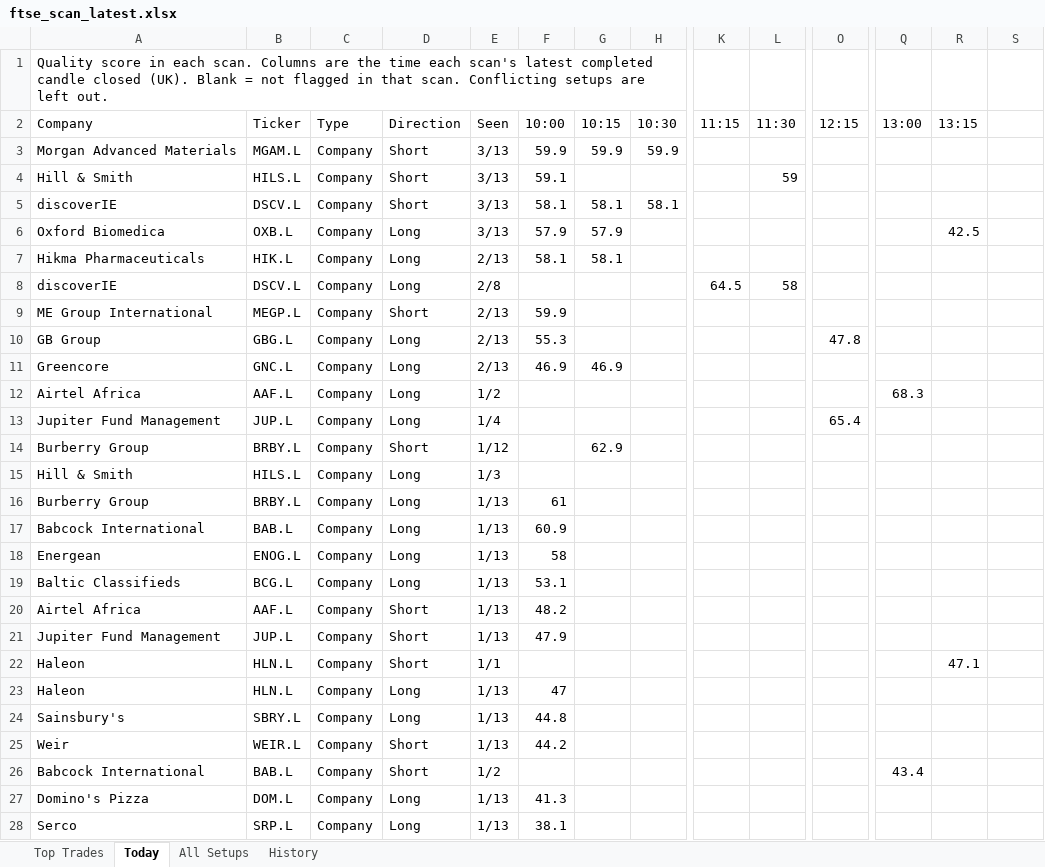
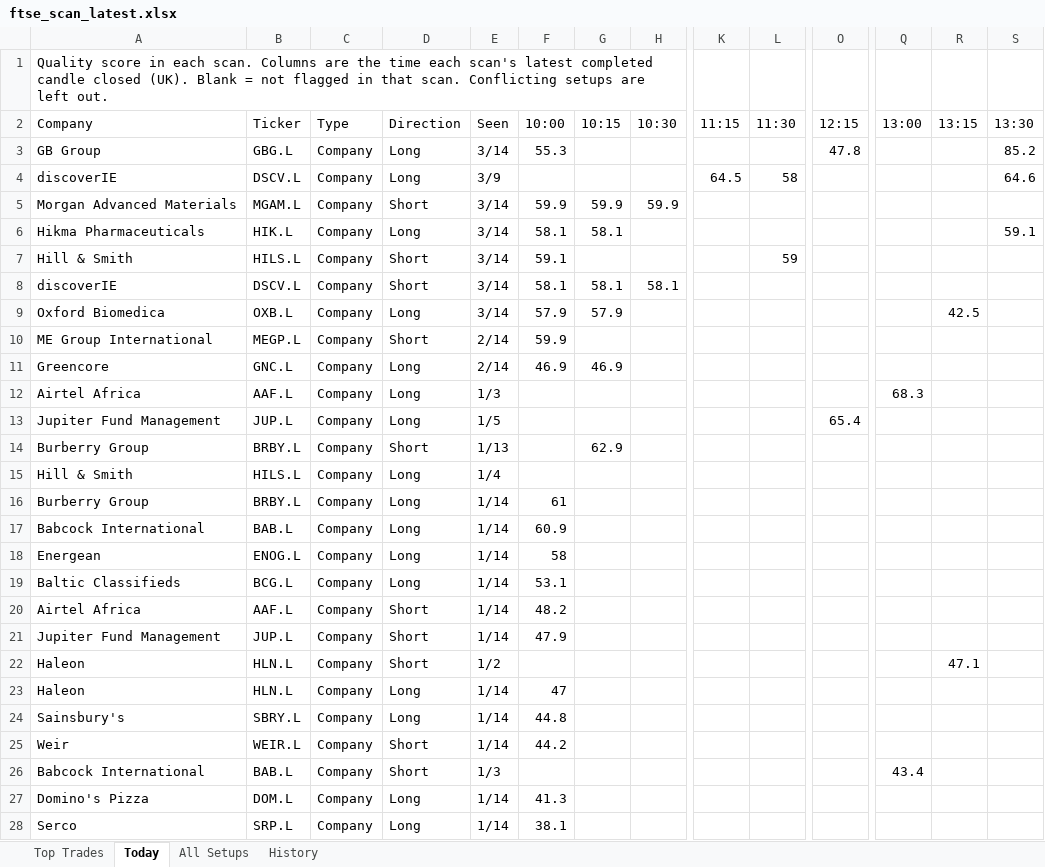
Before and after one commit to philwright210458-blip/ftse-trader, an Excel workbook: ftse_scan_latest.xlsx, sheet Today, drawn as a sheet; only a part is shown, gaps mark what is left out; values as stored, in another font and other column widths than the file's, no cell formats; removed rows and columns are numbered as before the commit, all else as after; rows hold the shown columns only; the diff covers the shown part only; the diff names each change by its address in the sheet, - before the commit and + after, or states it on an @@ line.

```diff
--- a/ftse_scan_latest.xlsx (sheet Today)
+++ b/ftse_scan_latest.xlsx (sheet Today)
-S2: (empty)
+S2: 13:30
+row 3: GB Group | GBG.L | Company | Long | 3/14 | 55.3 |  |  |  |  | 47.8 |  |  | 85.2
+row 4: discoverIE | DSCV.L | Company | Long | 3/9 |  |  |  | 64.5 | 58 |  |  |  | 64.6
-E5 (Seen): 3/13
+E5 (Seen): 3/14
+row 6: Hikma Pharmaceuticals | HIK.L | Company | Long | 3/14 | 58.1 | 58.1 |  |  |  |  |  |  | 59.1
-E7:E9 (Seen): 3/13
+E7:E9 (Seen): 3/14
-row 7: Hikma Pharmaceuticals | HIK.L | Company | Long | 2/13 | 58.1 | 58.1
-row 8: discoverIE | DSCV.L | Company | Long | 2/8 |  |  |  | 64.5 | 58
-E10 (Seen): 2/13
+E10 (Seen): 2/14
-row 10: GB Group | GBG.L | Company | Long | 2/13 | 55.3 |  |  |  |  | 47.8
-E11 (Seen): 2/13
+E11 (Seen): 2/14
-E12 (Seen): 1/2
+E12 (Seen): 1/3
-E13 (Seen): 1/4
+E13 (Seen): 1/5
-E14 (Seen): 1/12
+E14 (Seen): 1/13
-E15 (Seen): 1/3
+E15 (Seen): 1/4
-E16:E21 (Seen): 1/13
+E16:E21 (Seen): 1/14
-E22 (Seen): 1/1
+E22 (Seen): 1/2
-E23:E25 (Seen): 1/13
+E23:E25 (Seen): 1/14
-E26 (Seen): 1/2
+E26 (Seen): 1/3
-E27:E28 (Seen): 1/13
+E27:E28 (Seen): 1/14
```
Also changed, not shown: 1 edited cell elsewhere in this sheet, sheet All Setups, sheet History, sheet Top Trades, cell formats, 2 other files.
